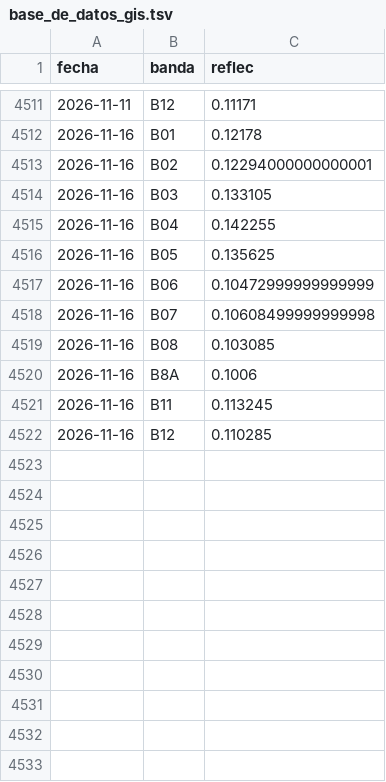
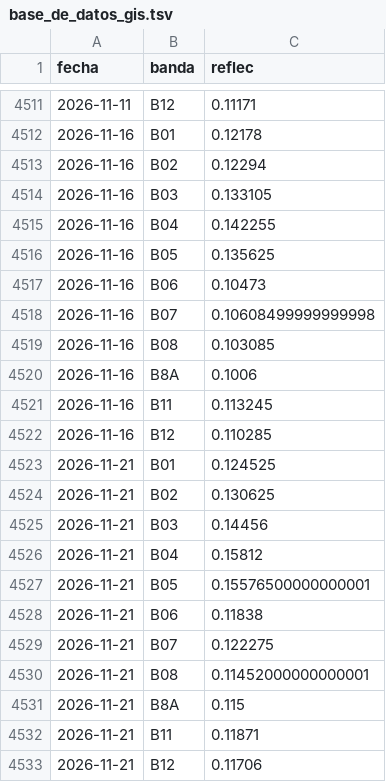
Before and after one commit to vhgauto/sameep, a TSV file: datos/base_de_datos_gis.tsv, drawn as a sheet; only a part is shown, gaps mark what is left out.

```diff
--- a/datos/base_de_datos_gis.tsv
+++ b/datos/base_de_datos_gis.tsv
@@ -4512,3 +4512,3 @@ fecha	banda	reflec
 2026-11-16	B01	0.12178
-2026-11-16	B02	0.12294000000000001
+2026-11-16	B02	0.12294
 2026-11-16	B03	0.133105
@@ -4516,3 +4516,3 @@ fecha	banda	reflec
 2026-11-16	B05	0.135625
-2026-11-16	B06	0.10472999999999999
+2026-11-16	B06	0.10473
 2026-11-16	B07	0.10608499999999998
@@ -4522 +4522,12 @@ fecha	banda	reflec
 2026-11-16	B12	0.110285
+2026-11-21	B01	0.124525
+2026-11-21	B02	0.130625
+2026-11-21	B03	0.14456
+2026-11-21	B04	0.15812
+2026-11-21	B05	0.15576500000000001
+2026-11-21	B06	0.11838
+2026-11-21	B07	0.122275
+2026-11-21	B08	0.11452000000000001
+2026-11-21	B8A	0.115
+2026-11-21	B11	0.11871
+2026-11-21	B12	0.11706
```
Also changed, not shown: datos/datos_nuevos.tsv, datos/turb_pred.tsv, 4 other files.
